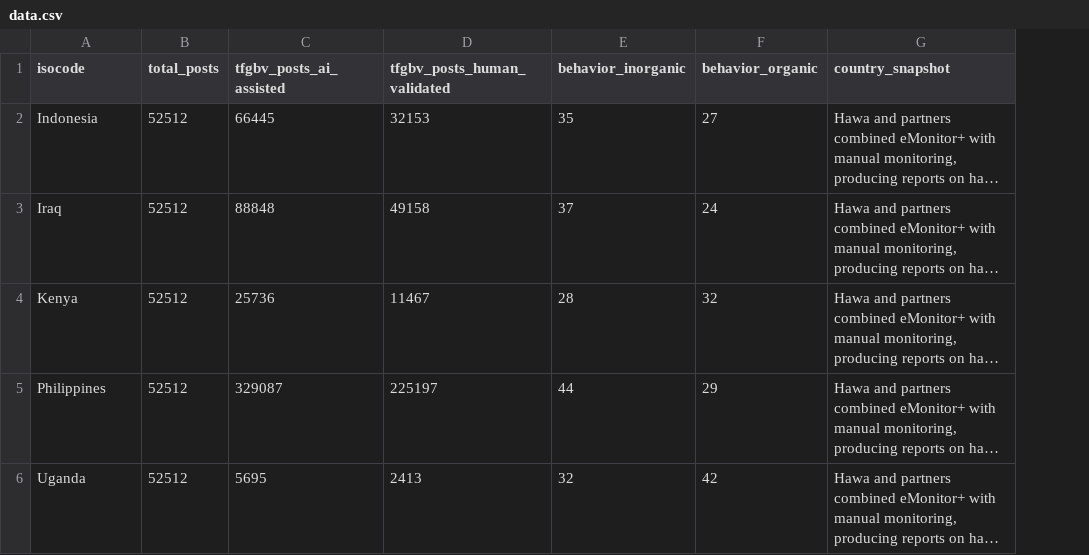
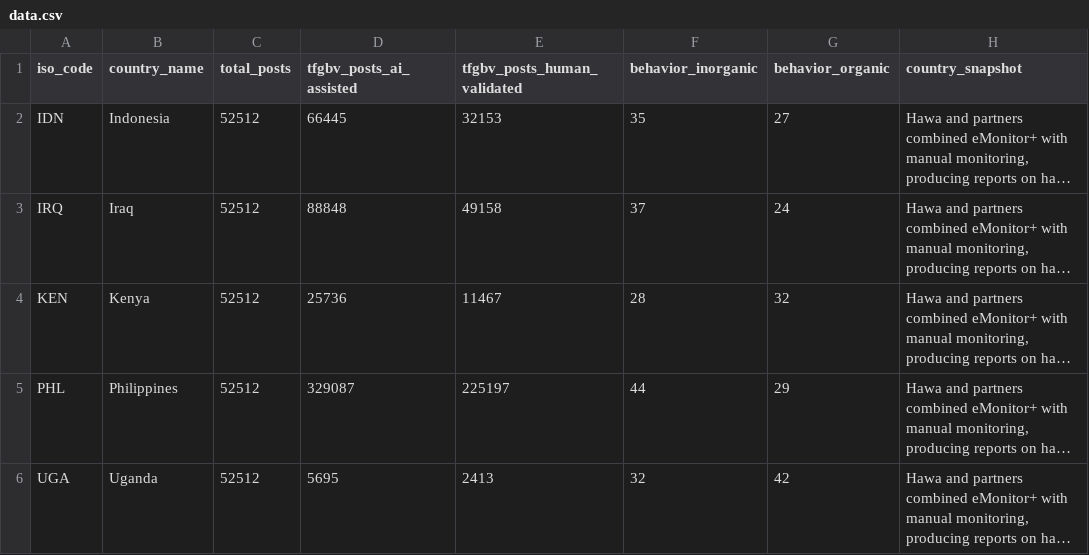
Before and after one commit to UNDP-Data/dv-emonitor-dashboard, a CSV file: public/data/defenders/data.csv, drawn as a sheet; long unchanged cells end in …; addresses are those after the commit; the diff names each change by its address in the sheet, - before the commit and + after, or states it on an @@ line.

```diff
--- a/public/data/defenders/data.csv
+++ b/public/data/defenders/data.csv
+column A (iso_code), rows 2-6: IDN | IRQ | KEN | PHL | UGA
-B1: isocode
+B1: country_name
```
Also changed, not shown: 10 other files.
